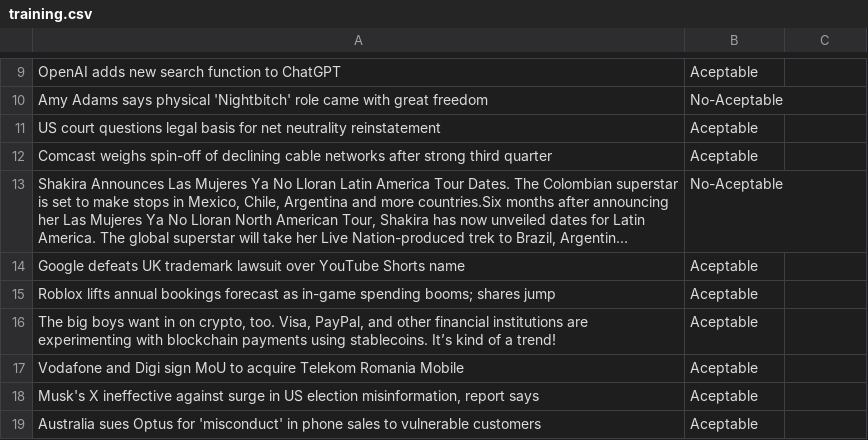
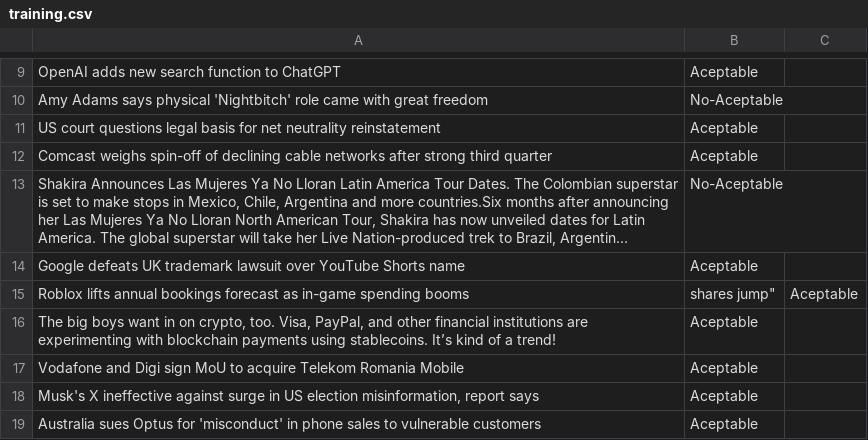
Before and after one commit to CharangoManZ/training_model_NaiveBayes, a CSV file: training.csv, drawn as a sheet; only a part is shown, gaps mark what is left out; long unchanged cells end in …; removed rows and columns are numbered as before the commit, all else as after; the diff names each change by its address in the sheet, - before the commit and + after, or states it on an @@ line.

Commit message:
Update training.csv

```diff
--- a/training.csv
+++ b/training.csv
-row 15: Roblox lifts annual bookings forecast as in-game spending booms; shares jump | Aceptable
+row 15: Roblox lifts annual bookings forecast as in-game spending booms | shares jump" | Aceptable
```
